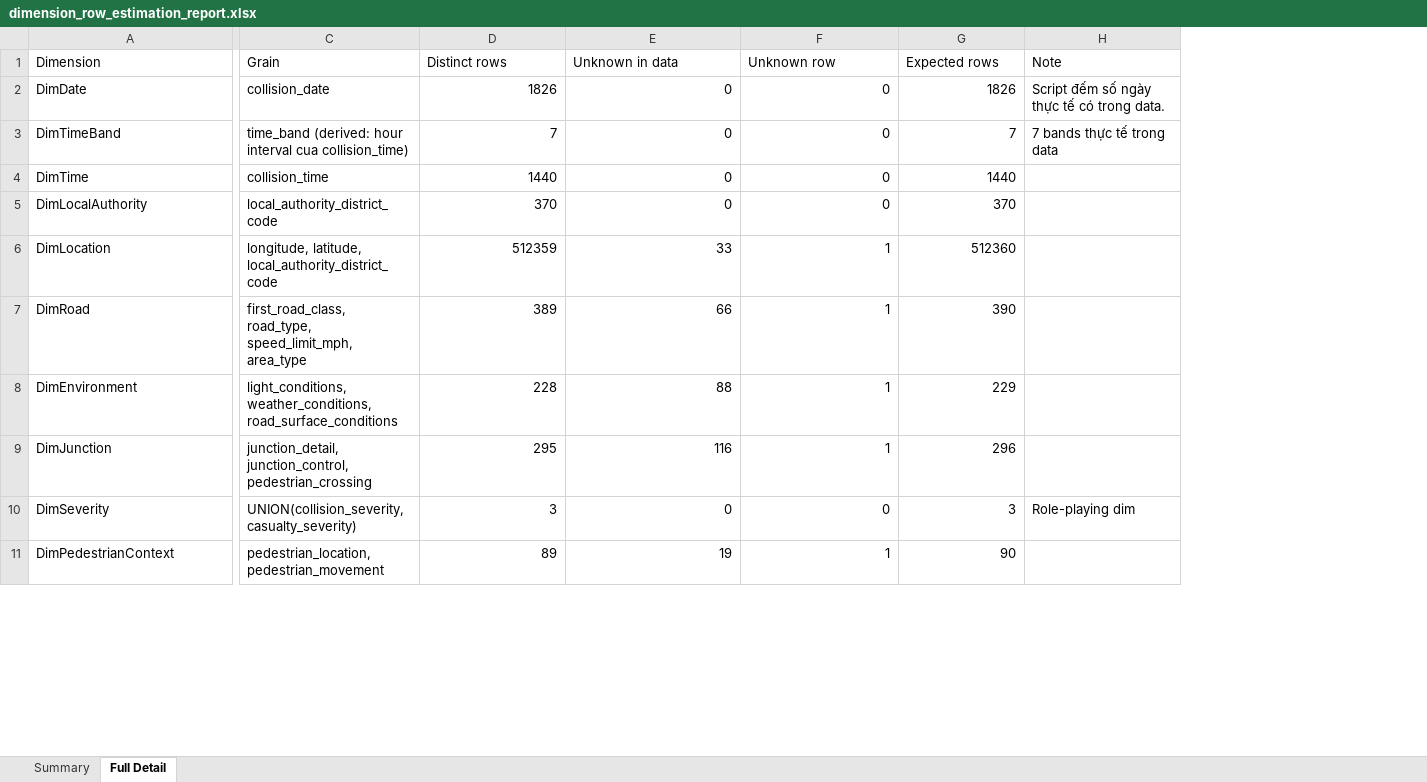
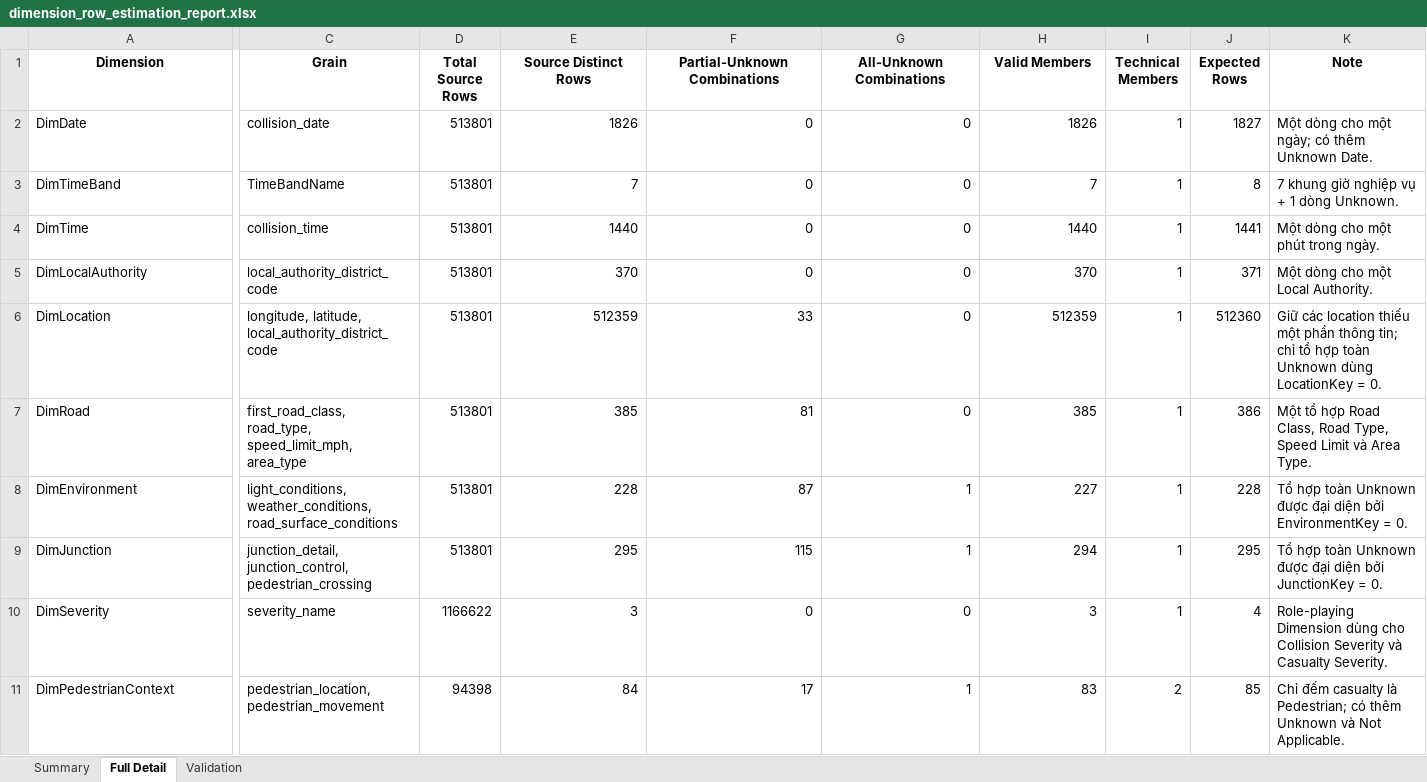
Before and after one commit to Khoa-Huynh-212006/GB-Road-Safety-OLAP, an Excel workbook: Data/Profiling/dimension_row_estimation_report.xlsx, sheet Full Detail, drawn as a sheet; only a part is shown, gaps mark what is left out; values as stored, in another font and other column widths than the file's, no borders; addresses are those after the commit; the diff covers the shown part only; the diff names each change by its address in the sheet, - before the commit and + after, or states it on an @@ line.

```diff
--- a/Data/Profiling/dimension_row_estimation_report.xlsx (sheet Full Detail)
+++ b/Data/Profiling/dimension_row_estimation_report.xlsx (sheet Full Detail)
+sheet tab: Validation
+column D (Total Source Rows), rows 2-11: 513801 | 513801 | 513801 | 513801 | 513801 | 513801 | 513801 | 513801 | 1166622 | 94398
+column I (Technical Members), rows 2-11: 1 | 1 | 1 | 1 | 1 | 1 | 1 | 1 | 1 | 2
+column J (Expected Rows), rows 2-11: 1827 | 8 | 1441 | 371 | 512360 | 386 | 228 | 295 | 4 | 85
@@ A1:C1 bold: off → on, alignment: left → center @@
-E1: Distinct rows
+E1: Source Distinct Rows
@@ E1:H1 bold: off → on, alignment: left → center @@
-F1: Unknown in data
+F1: Partial-Unknown Combinations
-G1: Unknown row
+G1: All-Unknown Combinations
-H1: Expected rows
+H1: Valid Members
@@ K1 bold: off → on, alignment: left → center @@
-K2 (Note): Script đếm số ngày thực tế có trong data.
+K2 (Note): Một dòng cho một ngày; có thêm Unknown Date.
-C3 (Grain): time_band (derived: hour interval cua collision_time)
+C3 (Grain): TimeBandName
-K3 (Note): 7 bands thực tế trong data
+K3 (Note): 7 khung giờ nghiệp vụ + 1 dòng Unknown.
-K4 (Note): (empty)
+K4 (Note): Một dòng cho một phút trong ngày.
-K5 (Note): (empty)
+K5 (Note): Một dòng cho một Local Authority.
-G6:G7 (All-Unknown Combinations): 1
+G6:G7 (All-Unknown Combinations): 0
-H6 (Valid Members): 512360
+H6 (Valid Members): 512359
-K6 (Note): (empty)
+K6 (Note): Giữ các location thiếu một phần thông tin; chỉ tổ hợp toàn Unknown dùng LocationKey = 0.
-E7 (Source Distinct Rows): 389
+E7 (Source Distinct Rows): 385
-F7 (Partial-Unknown Combinations): 66
+F7 (Partial-Unknown Combinations): 81
-H7 (Valid Members): 390
+H7 (Valid Members): 385
-K7 (Note): (empty)
+K7 (Note): Một tổ hợp Road Class, Road Type, Speed Limit và Area Type.
-F8 (Partial-Unknown Combinations): 88
+F8 (Partial-Unknown Combinations): 87
-H8 (Valid Members): 229
+H8 (Valid Members): 227
-K8 (Note): (empty)
+K8 (Note): Tổ hợp toàn Unknown được đại diện bởi EnvironmentKey = 0.
-F9 (Partial-Unknown Combinations): 116
+F9 (Partial-Unknown Combinations): 115
-H9 (Valid Members): 296
+H9 (Valid Members): 294
-K9 (Note): (empty)
+K9 (Note): Tổ hợp toàn Unknown được đại diện bởi JunctionKey = 0.
-C10 (Grain): UNION(collision_severity, casualty_severity)
+C10 (Grain): severity_name
-K10 (Note): Role-playing dim
+K10 (Note): Role-playing Dimension dùng cho Collision Severity và Casualty Severity.
-E11 (Source Distinct Rows): 89
+E11 (Source Distinct Rows): 84
-F11 (Partial-Unknown Combinations): 19
+F11 (Partial-Unknown Combinations): 17
-H11 (Valid Members): 90
+H11 (Valid Members): 83
-K11 (Note): (empty)
+K11 (Note): Chỉ đếm casualty là Pedestrian; có thêm Unknown và Not Applicable.
```
Also changed, not shown: 12 edited cells and cell formats elsewhere in this sheet, sheet Summary, 1 other file.
